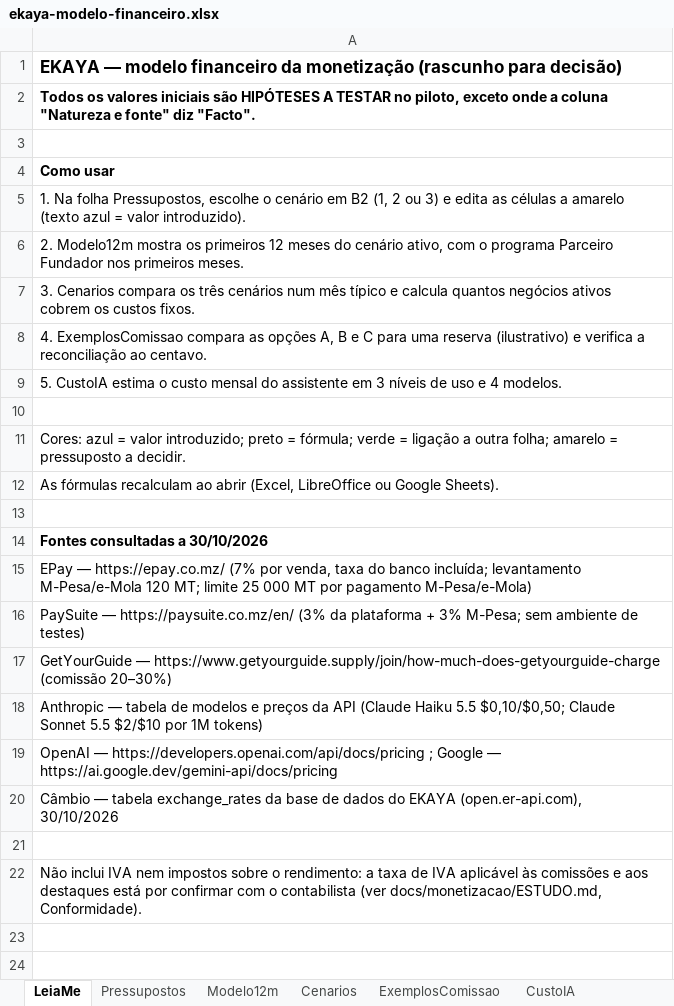
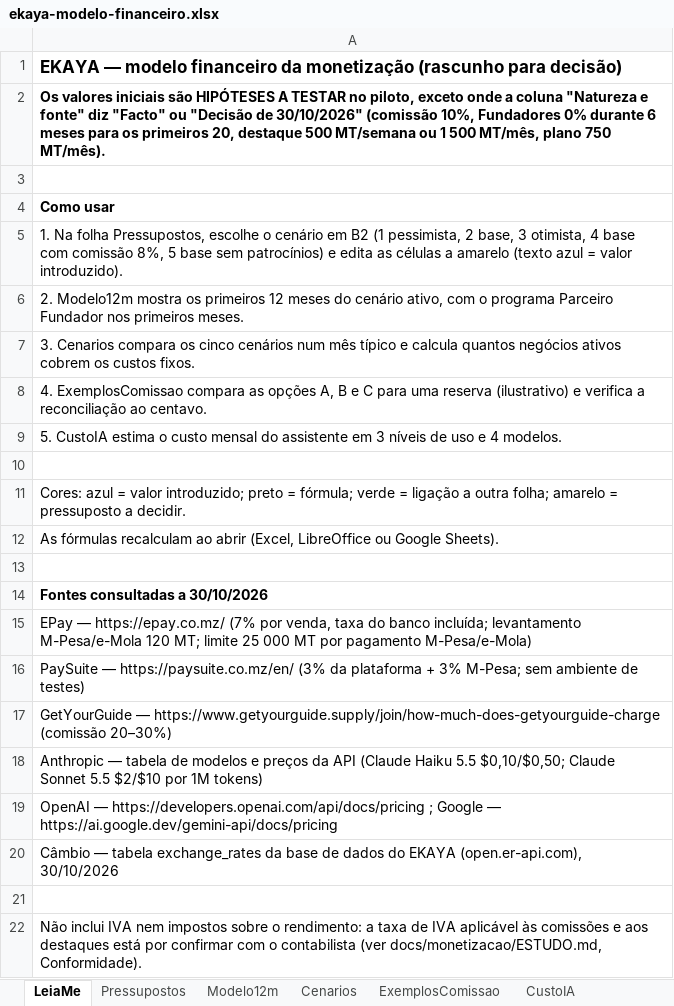
Before and after one commit to Sbum69/mozambique-explorer-hub, an Excel workbook: docs/finance/ekaya-modelo-financeiro.xlsx, sheet LeiaMe, drawn as a sheet; values as stored, in another font and other column widths than the file's, no borders; the diff names each change by its address in the sheet, - before the commit and + after, or states it on an @@ line.

```diff
--- a/docs/finance/ekaya-modelo-financeiro.xlsx (sheet LeiaMe)
+++ b/docs/finance/ekaya-modelo-financeiro.xlsx (sheet LeiaMe)
-A2: Todos os valores iniciais são HIPÓTESES A TESTAR no piloto, exceto onde a coluna "Natureza e fonte" diz "Facto".
+A2: Os valores iniciais são HIPÓTESES A TESTAR no piloto, exceto onde a coluna "Natureza e fonte" diz "Facto" ou "Decisão de 30/10/2026" (comissão 10%, Fundadores 0% durante 6 meses para os primeiros 20, destaque 500 MT/semana ou 1 500 MT/mês, plano 750 MT/mês).
-A5: …em B2 (1, 2 ou 3) e edita…
+A5: …em B2 (1 pessimista, 2 base, 3 otimista, 4 base com comissão 8%, 5 base sem patrocínios) e edita…
-A7: …compara os três cenários num…
+A7: …compara os cinco cenários num…
```
Also changed, not shown: sheet Modelo12m, sheet Pressupostos, sheet Cenarios, sheet ExemplosComissao, sheet CustoIA, 1 other file.
